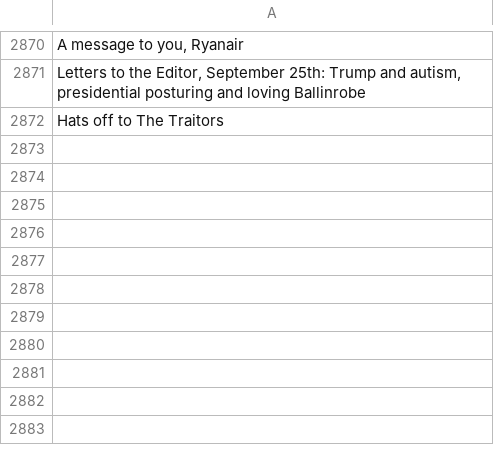
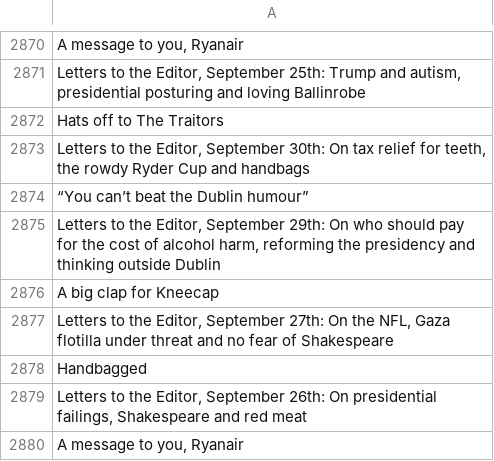
Before and after one commit to aodhanlutetiae/odds_scrape, a CSV file: letter_headings.csv, drawn as a sheet; only a part is shown, gaps mark what is left out; the diff names each change by its address in the sheet, - before the commit and + after, or states it on an @@ line.

```diff
--- a/letter_headings.csv
+++ b/letter_headings.csv
+row 2873: Letters to the Editor, September 30th: On tax relief for teeth, the rowdy Ryder Cup and handbags
+row 2874: “You can’t beat the Dublin humour”
+row 2875: Letters to the Editor, September 29th: On who should pay for the cost of alcohol harm, reforming the presidency and thinking outside Dublin
+row 2876: A big clap for Kneecap
+row 2877: Letters to the Editor, September 27th: On the NFL, Gaza flotilla under threat and no fear of Shakespeare
+row 2878: Handbagged
+row 2879: Letters to the Editor, September 26th: On presidential failings, Shakespeare and red meat
+row 2880: A message to you, Ryanair
```
